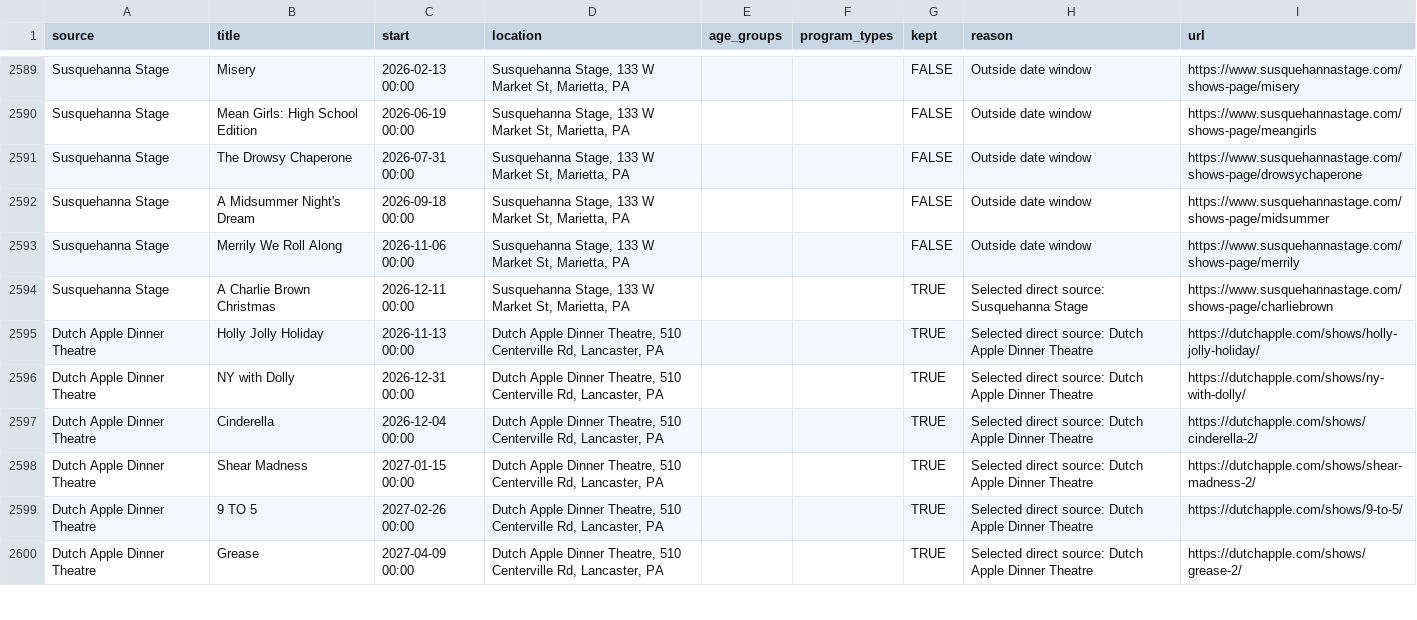
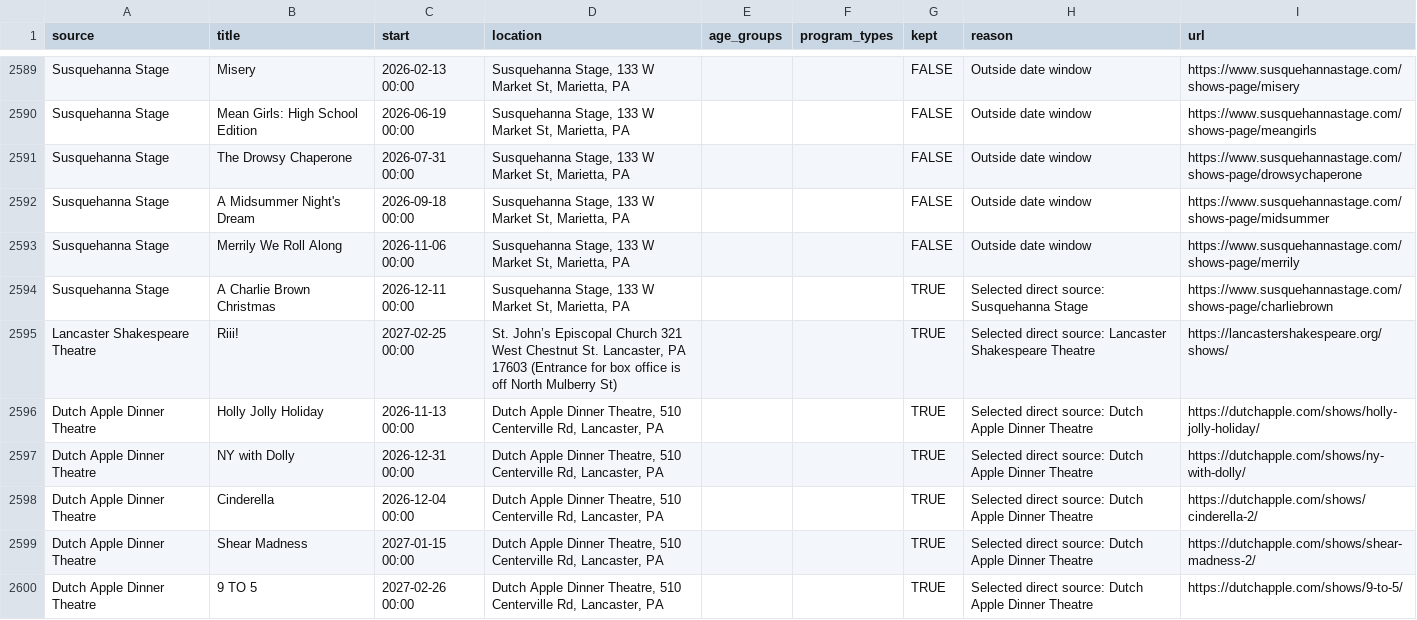
Before and after one commit to dodsondc/lancaster-feeds, a CSV file: discovery-review.csv, drawn as a sheet; only a part is shown, gaps mark what is left out; the shorter side is filled out with more unchanged rows; the diff names each change by its address in the sheet, - before the commit and + after, or states it on an @@ line.

```diff
--- a/discovery-review.csv
+++ b/discovery-review.csv
+row 2595: Lancaster Shakespeare Theatre | Riii! | 2027-02-25 00:00 | St. John’s Episcopal Church 321 West Chestnut St. Lancaster, PA 17603 (Entrance for box office is off North Mulberry St) |  |  | TRUE | Selected direct source: Lancaster Shakespeare Theatre | https://lancastershakespeare.org/shows/
```
Also changed, not shown: source-health.csv, 11 other files.
